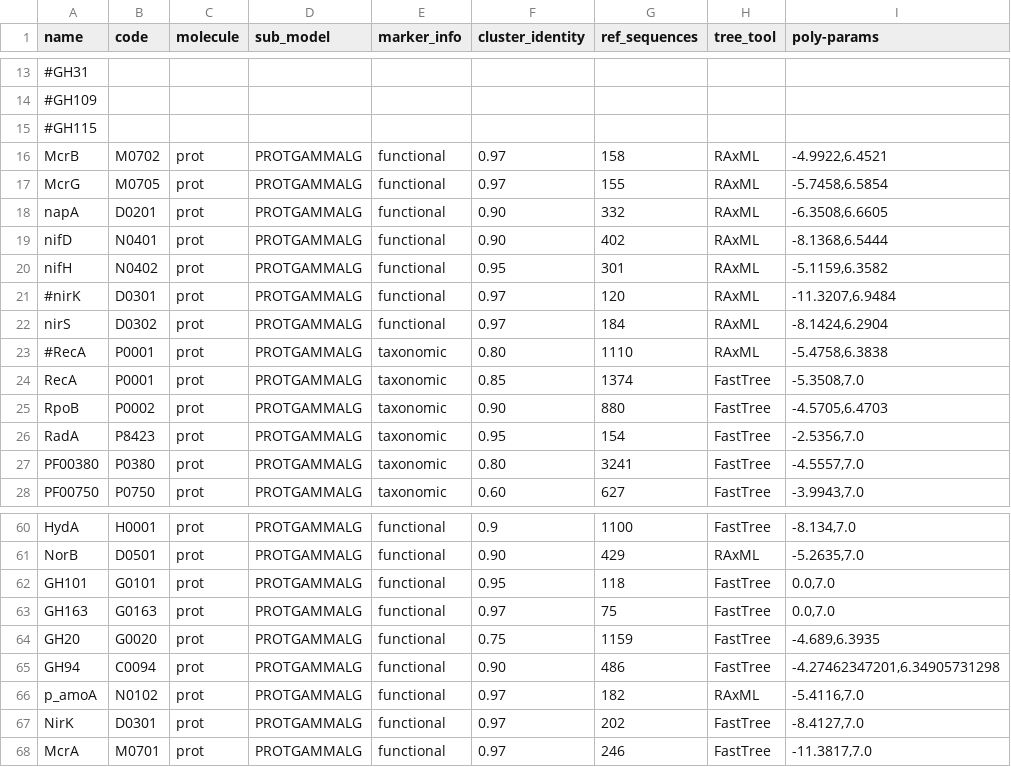
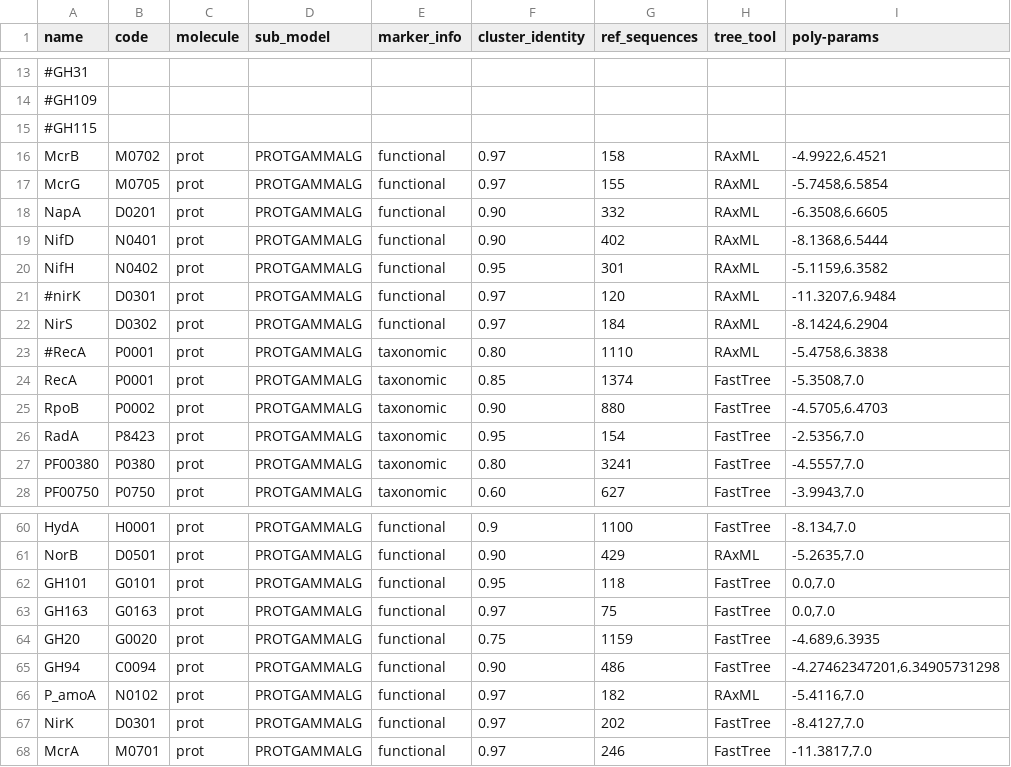
Before and after one commit to hallamlab/TreeSAPP, a TSV file: treesapp/data/ref_build_parameters.tsv, drawn as a sheet; only a part is shown, gaps mark what is left out; the diff names each change by its address in the sheet, - before the commit and + after, or states it on an @@ line.

Commit message:
Absorbed ReferenceSequence class into EntrezRecord, taxonomic summary provided by TaxonomicHierarchy

```diff
--- a/treesapp/data/ref_build_parameters.tsv
+++ b/treesapp/data/ref_build_parameters.tsv
-A18 (name): napA
+A18 (name): NapA
-A19 (name): nifD
+A19 (name): NifD
-A20 (name): nifH
+A20 (name): NifH
-A22 (name): nirS
+A22 (name): NirS
-A66 (name): p_amoA
+A66 (name): P_amoA
```
Also changed, not shown: 8 other files.
